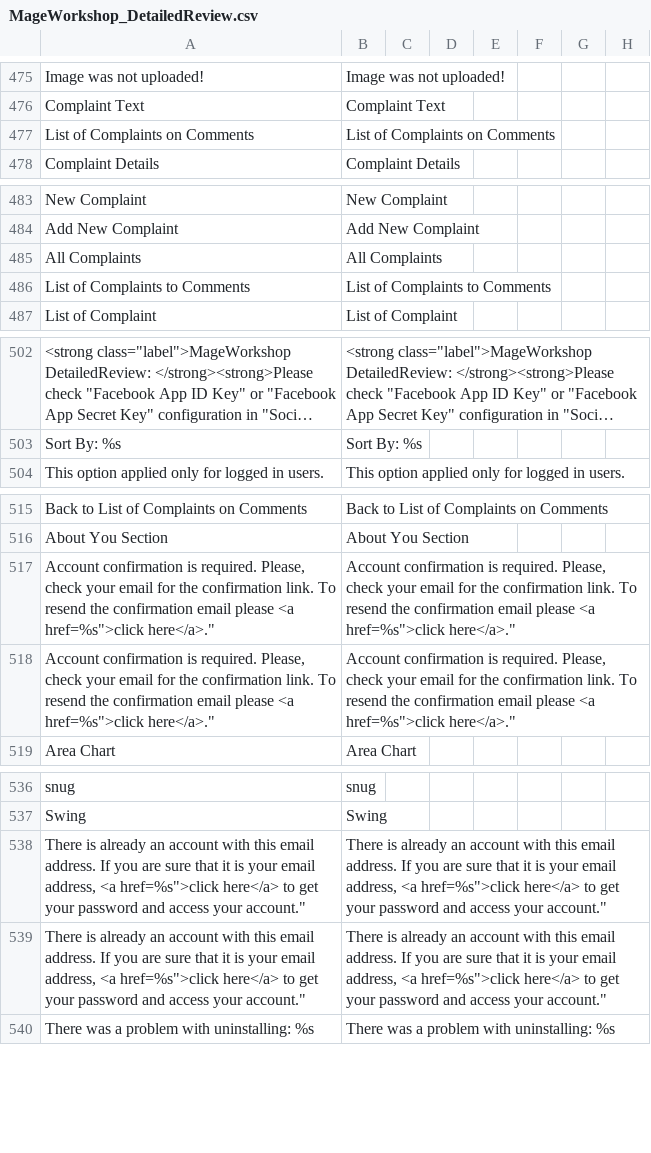
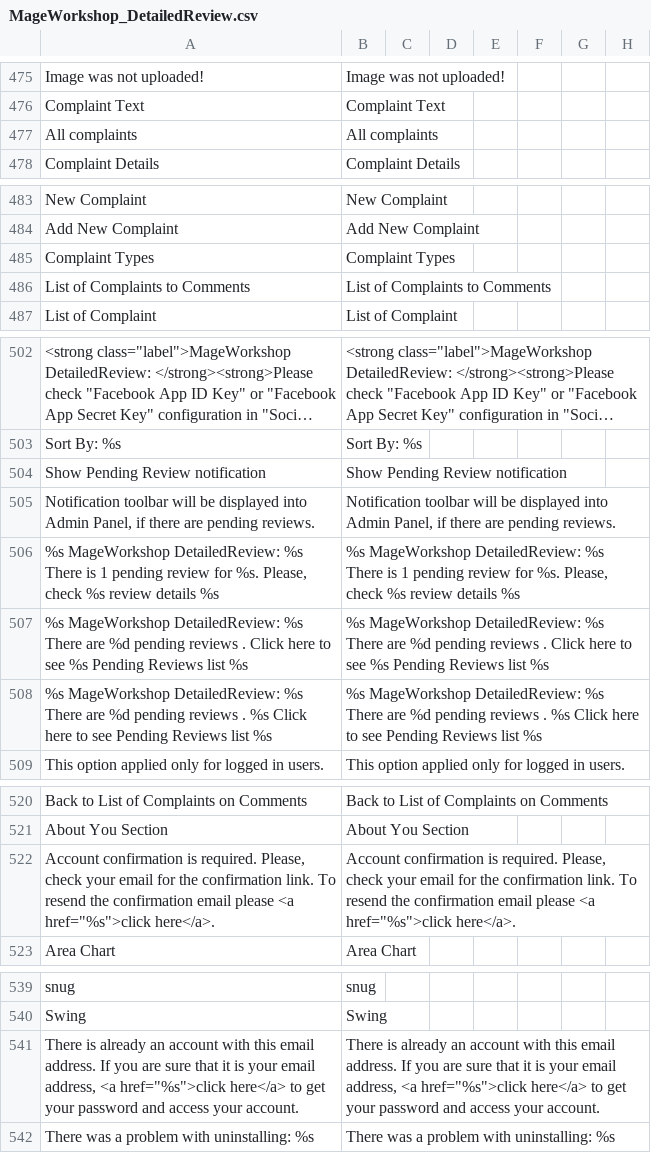
Before and after one commit to MageWorkshop/localization, a CSV file: he_IL/MageWorkshop_DetailedReview.csv, drawn as a sheet; only a part is shown, gaps mark what is left out; long unchanged cells end in …; the diff covers the shown part only.

```diff
--- a/he_IL/MageWorkshop_DetailedReview.csv
+++ b/he_IL/MageWorkshop_DetailedReview.csv
@@ -476,3 +476,3 @@
 "Complaint Text","Complaint Text"
-"List of Complaints on Comments","List of Complaints on Comments"
+"All complaints","All complaints"
 "Complaint Details","Complaint Details"
@@ -484,3 +484,3 @@
 "Add New Complaint","Add New Complaint"
-"All Complaints","All Complaints"
+"Complaint Types","Complaint Types"
 "List of Complaints to Comments","List of Complaints to Comments"
@@ -503,2 +503,7 @@
 "Sort By: %s","Sort By: %s"
+"Show Pending Review notification","Show Pending Review notification"
+"Notification toolbar will be displayed into Admin Panel, if there are pending reviews.","Notification toolbar will be displayed into Admin Panel, if there are pending reviews."
+"%s MageWorkshop DetailedReview: %s There is 1 pending review for %s. Please, check %s review details %s","%s MageWorkshop DetailedReview: %s There is 1 pending review for %s. Please, check %s review details %s"
+"%s MageWorkshop DetailedReview: %s There are %d pending reviews . Click here to see %s Pending Reviews list %s","%s MageWorkshop DetailedReview: %s There are %d pending reviews . Click here to see %s Pending Reviews list %s"
+"%s MageWorkshop DetailedReview: %s There are %d pending reviews . %s Click here to see Pending Reviews list %s","%s MageWorkshop DetailedReview: %s There are %d pending reviews . %s Click here to see Pending Reviews list %s"
 "This option applied only for logged in users.","This option applied only for logged in users."
@@ -516,4 +521,3 @@
 "About You Section","About You Section"
-"Account confirmation is required. Please, check your email for the confirmation link. To resend the confirmation email please <a href="%s">click here</a>.","Account confirmation is required. Please, check your email for the confirmation link. To resend the confirmation email please <a href="%s">click here</a>."
-"Account confirmation is required. Please, check your email for the confirmation link. To resend the confirmation email please <a href="%s">click here</a>.","Account confirmation is required. Please, check your email for the confirmation link. To resend the confirmation email please <a href="%s">click here</a>."
+"Account confirmation is required. Please, check your email for the confirmation link. To resend the confirmation email please <a href=""%s"">click here</a>.","Account confirmation is required. Please, check your email for the confirmation link. To resend the confirmation email please <a href=""%s"">click here</a>."
 "Area Chart","Area Chart"
@@ -537,4 +540,3 @@
 "Swing","Swing"
-"There is already an account with this email address. If you are sure that it is your email address, <a href="%s">click here</a> to get your password and access your account.","There is already an account with this email address. If you are sure that it is your email address, <a href="%s">click here</a> to get your password and access your account."
-"There is already an account with this email address. If you are sure that it is your email address, <a href="%s">click here</a> to get your password and access your account.","There is already an account with this email address. If you are sure that it is your email address, <a href="%s">click here</a> to get your password and access your account."
+"There is already an account with this email address. If you are sure that it is your email address, <a href=""%s"">click here</a> to get your password and access your account.","There is already an account with this email address. If you are sure that it is your email address, <a href=""%s"">click here</a> to get your password and access your account."
 "There was a problem with uninstalling: %s","There was a problem with uninstalling: %s"
```
Also changed, not shown: 35 added rows, 2 removed rows and 6 edited cells elsewhere in this file, de_DE/MageWorkshop_DetailedReview.csv, en_US/MageWorkshop_CommentOnReview.csv, 9 other files.
